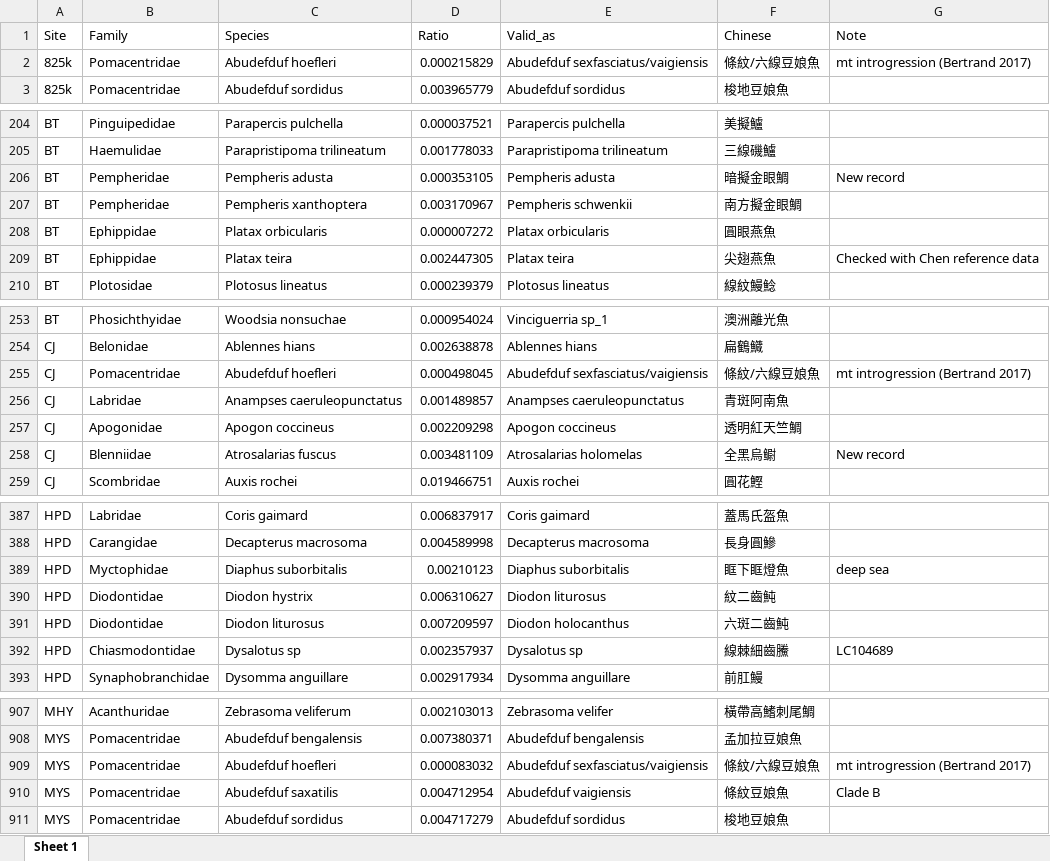
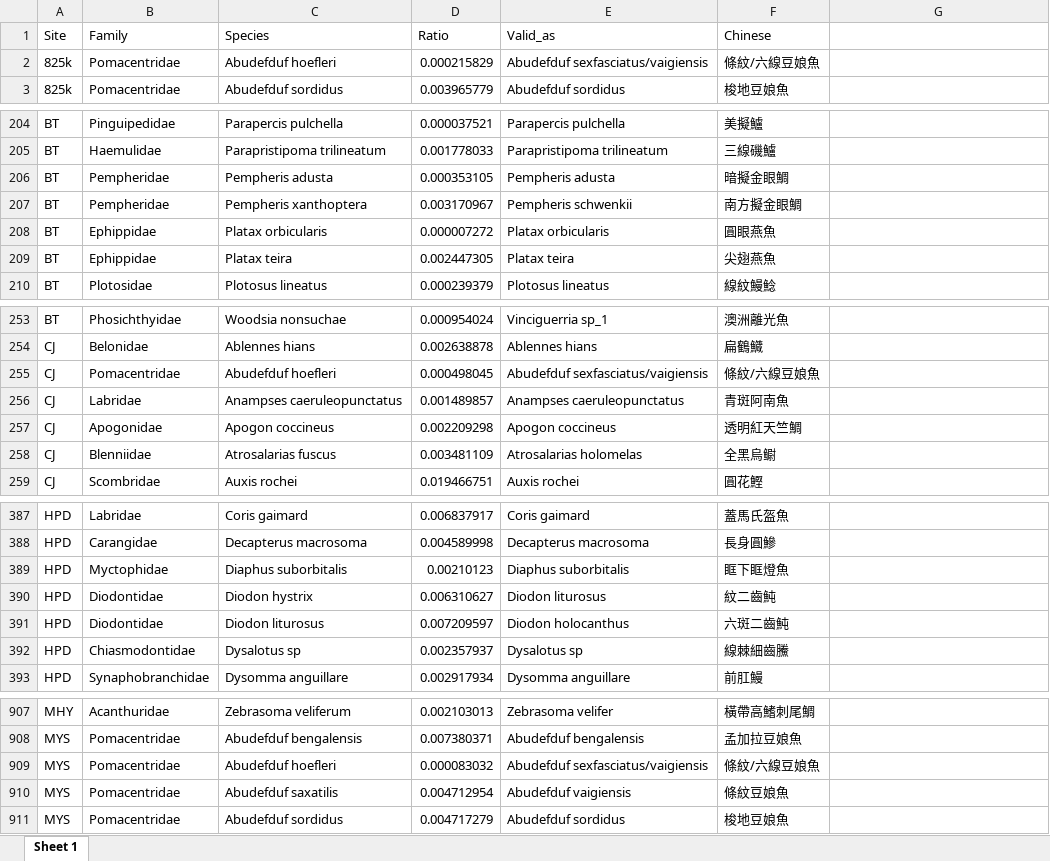
Before and after one commit to vianneydenis/fish-survey, an Excel workbook: Data/Hsuetal_dataset_eDNA.xlsx, sheet Sheet 1, drawn as a sheet; only a part is shown, gaps mark what is left out; values as stored, in another font and other column widths than the file's, no borders; the diff covers the shown part only; the diff names each change by its address in the sheet, - before the commit and + after, or states it on an @@ line.

```diff
--- a/Data/Hsuetal_dataset_eDNA.xlsx (sheet Sheet 1)
+++ b/Data/Hsuetal_dataset_eDNA.xlsx (sheet Sheet 1)
-G1: Note
+G1: (empty)
-G2: mt introgression (Bertrand 2017)
+G2: (empty)
-G206: New record
+G206: (empty)
-G209: Checked with Chen reference data
+G209: (empty)
-G255: mt introgression (Bertrand 2017)
+G255: (empty)
-G258: New record
+G258: (empty)
-G389: deep sea
+G389: (empty)
-G392: LC104689
+G392: (empty)
-G909: mt introgression (Bertrand 2017)
+G909: (empty)
-G910: Clade B
+G910: (empty)
```
Also changed, not shown: 82 edited cells elsewhere in this sheet.
